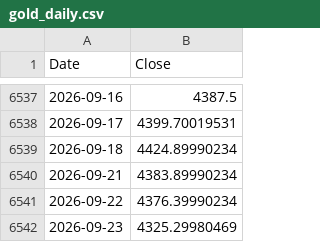
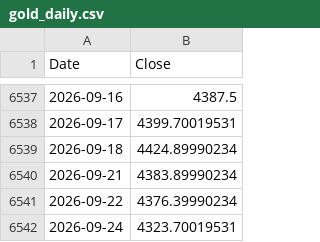
Before and after one commit to rkarim25/Strategy, a CSV file: gold_daily.csv, drawn as a sheet; only a part is shown, gaps mark what is left out.

```diff
--- a/gold_daily.csv
+++ b/gold_daily.csv
@@ -6541,2 +6541,2 @@ Date,Close
 2026-09-22,4376.39990234
-2026-09-23,4325.29980469
+2026-09-24,4323.70019531
```
Also changed, not shown: msci_em_daily.csv, 12 other files.
